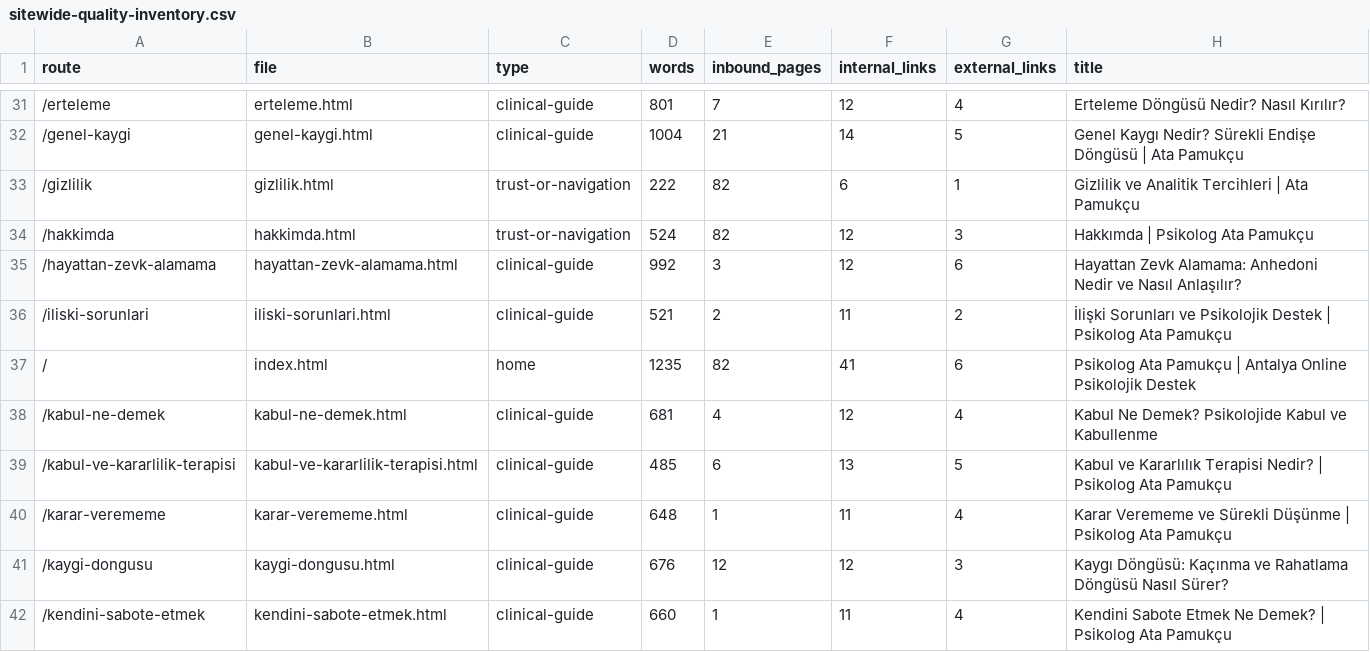
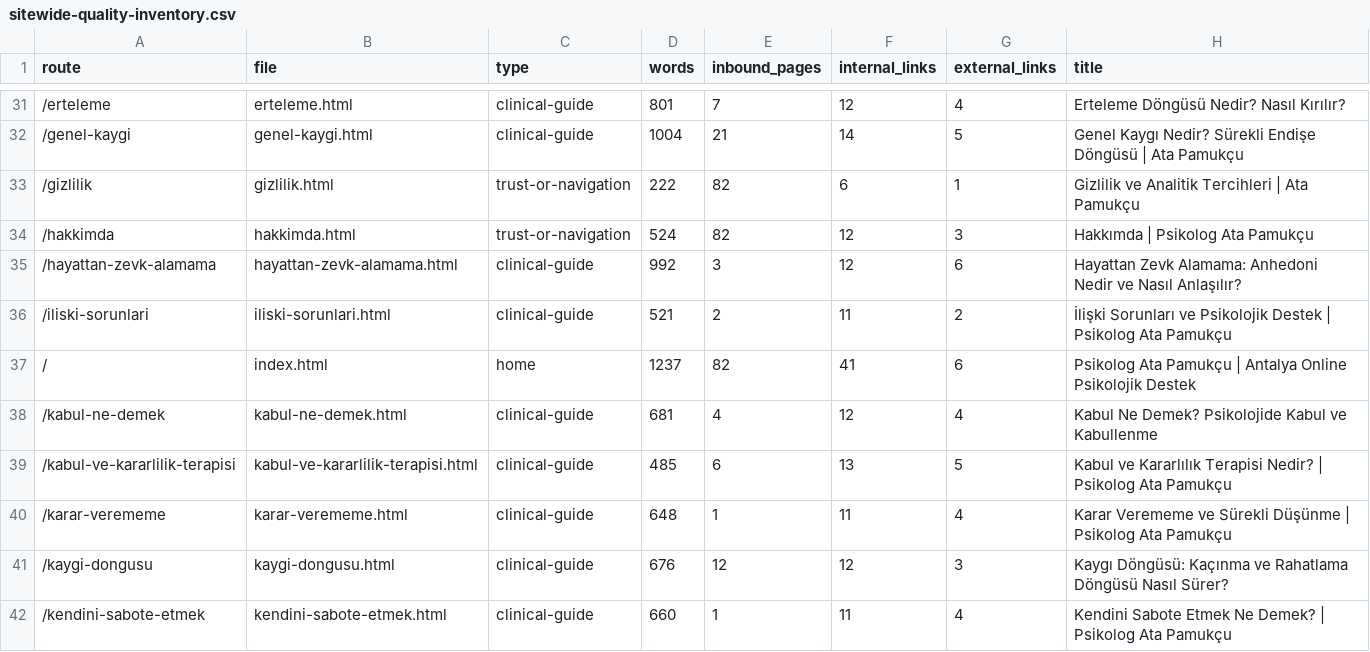
Before and after one commit to omeratapamukcu-ops/atapamukcu.com, a CSV file: seo-ops/research/sitewide-quality-inventory.csv, drawn as a sheet; only a part is shown, gaps mark what is left out; the diff names each change by its address in the sheet, - before the commit and + after, or states it on an @@ line.

```diff
--- a/seo-ops/research/sitewide-quality-inventory.csv
+++ b/seo-ops/research/sitewide-quality-inventory.csv
-D37 (words): 1235
+D37 (words): 1237
```
Also changed, not shown: 3 other files.
